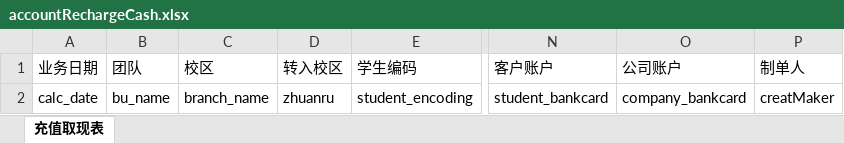
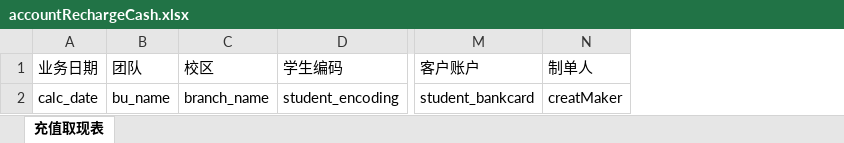
Before and after one commit to lcm031002/edu, an Excel workbook: report/src/main/webapp/template/accountRechargeCash.xlsx, sheet 充值取现表, drawn as a sheet; only a part is shown, gaps mark what is left out; values as stored, in another font and other column widths than the file's, no borders; the diff names each change by its address in the sheet, - before the commit and + after, or states it on an @@ line.

```diff
--- a/report/src/main/webapp/template/accountRechargeCash.xlsx (sheet 充值取现表)
+++ b/report/src/main/webapp/template/accountRechargeCash.xlsx (sheet 充值取现表)
-column D (转入校区), row 2: zhuanru
-column O (公司账户), row 2: company_bankcard
```
Also changed, not shown: report/src/main/webapp/template/accountCashier.xlsx, report/src/main/webapp/template/accountFlow.xlsx, 10 other files.
